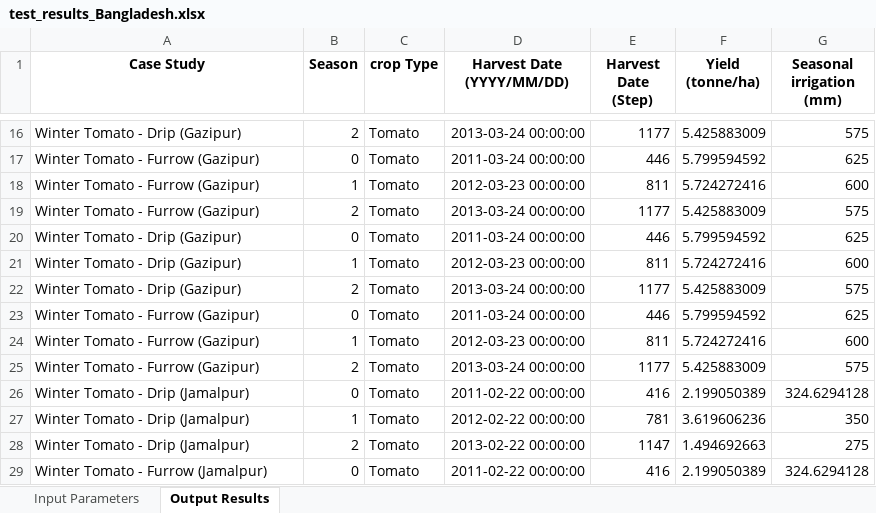
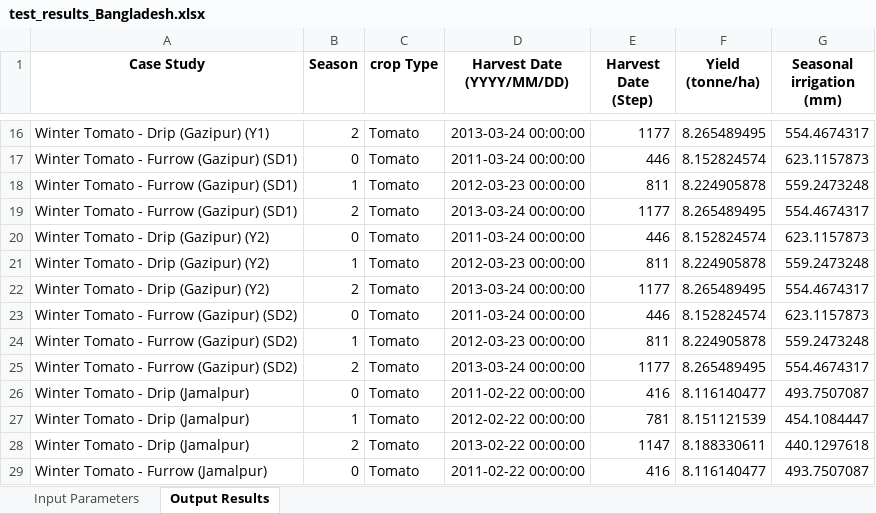
Before and after one commit to stephansmit/heliostrome, an Excel workbook: heliostrome/jip_project/results/test_results_Bangladesh.xlsx, sheet Output Results, drawn as a sheet; only a part is shown, gaps mark what is left out; values as stored, in another font and other column widths than the file's, no borders; the diff covers the shown part only; the diff names each change by its address in the sheet, - before the commit and + after, or states it on an @@ line.

```diff
--- a/heliostrome/jip_project/results/test_results_Bangladesh.xlsx (sheet Output Results)
+++ b/heliostrome/jip_project/results/test_results_Bangladesh.xlsx (sheet Output Results)
-A16 (Case Study): Winter Tomato - Drip (Gazipur)
+A16 (Case Study): Winter Tomato - Drip (Gazipur) (Y1)
-F16 (Yield (tonne/ha)): 5.425883009
+F16 (Yield (tonne/ha)): 8.265489495
-G16 (Seasonal irrigation (mm)): 575
+G16 (Seasonal irrigation (mm)): 554.4674317
-A17:A19 (Case Study): Winter Tomato - Furrow (Gazipur)
+A17:A19 (Case Study): Winter Tomato - Furrow (Gazipur) (SD1)
-F17 (Yield (tonne/ha)): 5.799594592
+F17 (Yield (tonne/ha)): 8.152824574
-G17 (Seasonal irrigation (mm)): 625
+G17 (Seasonal irrigation (mm)): 623.1157873
-F18 (Yield (tonne/ha)): 5.724272416
+F18 (Yield (tonne/ha)): 8.224905878
-G18 (Seasonal irrigation (mm)): 600
+G18 (Seasonal irrigation (mm)): 559.2473248
-F19 (Yield (tonne/ha)): 5.425883009
+F19 (Yield (tonne/ha)): 8.265489495
-G19 (Seasonal irrigation (mm)): 575
+G19 (Seasonal irrigation (mm)): 554.4674317
-A20:A22 (Case Study): Winter Tomato - Drip (Gazipur)
+A20:A22 (Case Study): Winter Tomato - Drip (Gazipur) (Y2)
-F20 (Yield (tonne/ha)): 5.799594592
+F20 (Yield (tonne/ha)): 8.152824574
-G20 (Seasonal irrigation (mm)): 625
+G20 (Seasonal irrigation (mm)): 623.1157873
-F21 (Yield (tonne/ha)): 5.724272416
+F21 (Yield (tonne/ha)): 8.224905878
-G21 (Seasonal irrigation (mm)): 600
+G21 (Seasonal irrigation (mm)): 559.2473248
-F22 (Yield (tonne/ha)): 5.425883009
+F22 (Yield (tonne/ha)): 8.265489495
-G22 (Seasonal irrigation (mm)): 575
+G22 (Seasonal irrigation (mm)): 554.4674317
-A23:A25 (Case Study): Winter Tomato - Furrow (Gazipur)
+A23:A25 (Case Study): Winter Tomato - Furrow (Gazipur) (SD2)
-F23 (Yield (tonne/ha)): 5.799594592
+F23 (Yield (tonne/ha)): 8.152824574
-G23 (Seasonal irrigation (mm)): 625
+G23 (Seasonal irrigation (mm)): 623.1157873
-F24 (Yield (tonne/ha)): 5.724272416
+F24 (Yield (tonne/ha)): 8.224905878
-G24 (Seasonal irrigation (mm)): 600
+G24 (Seasonal irrigation (mm)): 559.2473248
-F25 (Yield (tonne/ha)): 5.425883009
+F25 (Yield (tonne/ha)): 8.265489495
-G25 (Seasonal irrigation (mm)): 575
+G25 (Seasonal irrigation (mm)): 554.4674317
-F26 (Yield (tonne/ha)): 2.199050389
+F26 (Yield (tonne/ha)): 8.116140477
-G26 (Seasonal irrigation (mm)): 324.6294128
+G26 (Seasonal irrigation (mm)): 493.7507087
-F27 (Yield (tonne/ha)): 3.619606236
+F27 (Yield (tonne/ha)): 8.151121539
-G27 (Seasonal irrigation (mm)): 350
+G27 (Seasonal irrigation (mm)): 454.1084447
-F28 (Yield (tonne/ha)): 1.494692663
+F28 (Yield (tonne/ha)): 8.188330611
-G28 (Seasonal irrigation (mm)): 275
+G28 (Seasonal irrigation (mm)): 440.1297618
-F29 (Yield (tonne/ha)): 2.199050389
+F29 (Yield (tonne/ha)): 8.116140477
-G29 (Seasonal irrigation (mm)): 324.6294128
+G29 (Seasonal irrigation (mm)): 493.7507087
```
Also changed, not shown: 88 edited cells elsewhere in this sheet, sheet Input Parameters, heliostrome/jip_project/results/Factors to run simulation.xlsx, 1 other file.
